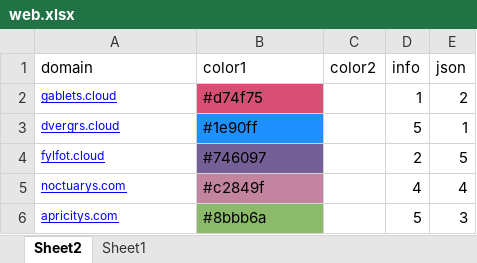
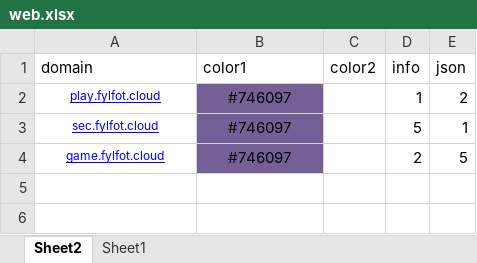
Before and after one commit to nowmobi/projectGames, an Excel workbook: game18/web.xlsx, sheet Sheet2, drawn as a sheet; values as stored, in another font and other column widths than the file's, no borders; the diff names each change by its address in the sheet, - before the commit and + after, or states it on an @@ line.

```diff
--- a/game18/web.xlsx (sheet Sheet2)
+++ b/game18/web.xlsx (sheet Sheet2)
-A2 (domain): gablets.cloud
+A2 (domain): play.fylfot.cloud
-A2:B4 alignment: left
+A2:B4 alignment: center
-B2 (color1): #d74f75
+B2 (color1): #746097
-B2 fill: #D74F75
+B2 fill: #746097
-A3 (domain): dvergrs.cloud
+A3 (domain): sec.fylfot.cloud
-B3 (color1): #1e90ff
+B3 (color1): #746097
-B3 fill: #1E90FF
+B3 fill: #746097
-A4 (domain): fylfot.cloud
+A4 (domain): game.fylfot.cloud
-row 5: noctuarys.com | #c2849f |  | 4 | 4
-row 6: apricitys.com | #8bbb6a |  | 5 | 3
```
Also changed, not shown: 42 other files.
